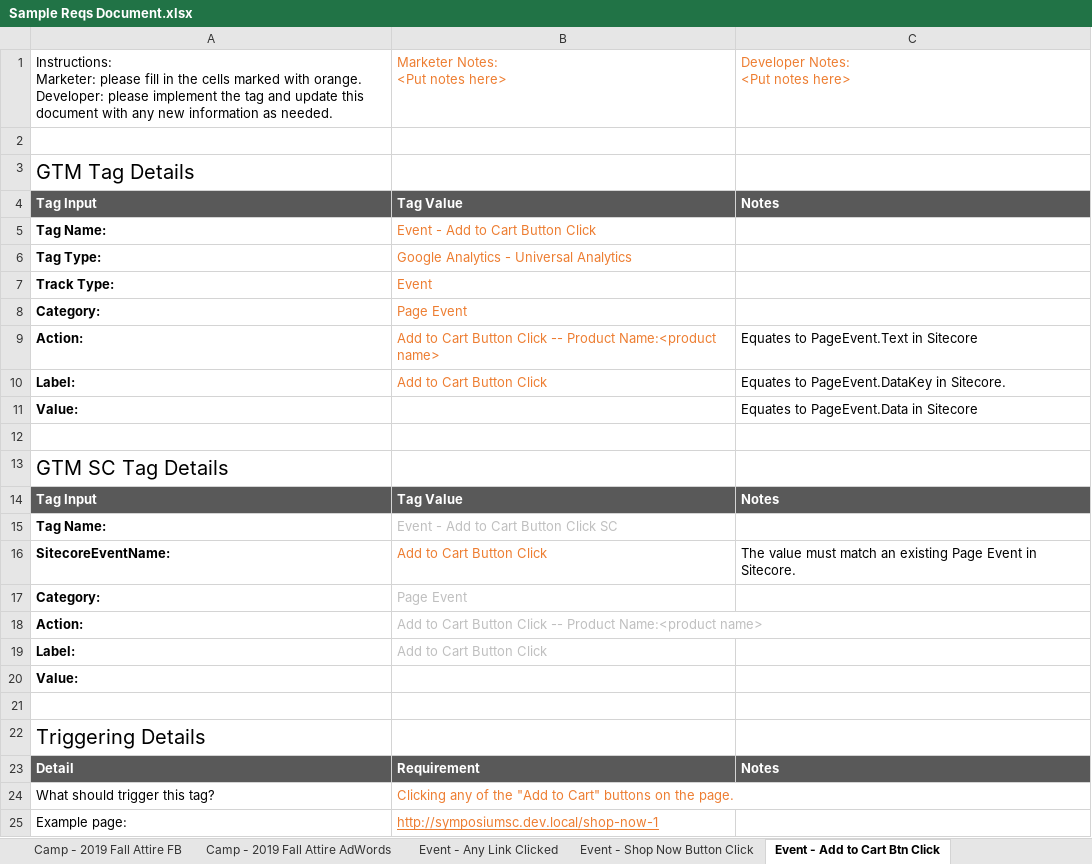
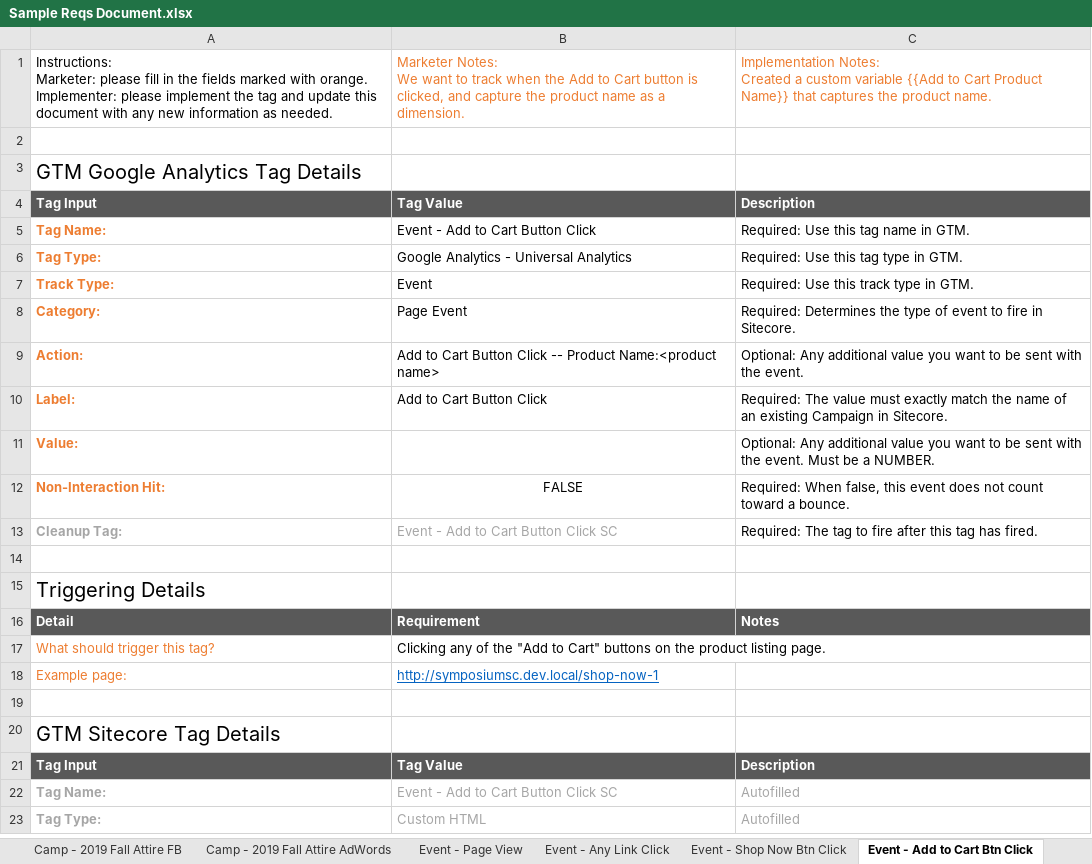
Before and after one commit to davidruckman/SitecoreGtmIntegration, an Excel workbook: Resources/Sample Reqs Document.xlsx, sheet Event - Add to Cart Btn Click, drawn as a sheet; only a part is shown; values as stored, in another font and other column widths than the file's, no borders; removed rows and columns are numbered as before the commit, all else as after; ↵ is a line break in a cell; the diff covers the shown part only; the diff names each change by its address in the sheet, - before the commit and + after, or states it on an @@ line.

```diff
--- a/Resources/Sample Reqs Document.xlsx (sheet Event - Add to Cart Btn Click)
+++ b/Resources/Sample Reqs Document.xlsx (sheet Event - Add to Cart Btn Click)
-sheet tab: Event - Any Link Clicked
-sheet tab: Event - Shop Now Button Click
+sheet tab: Event - Page View
+sheet tab: Event - Any Link Click
+sheet tab: Event - Shop Now Btn Click
-row 1: Instructions: ↵ Marketer: please fill in the cells marked with orange. ↵ Developer: please implement the tag and update this document with any new information as needed. | Marketer Notes: ↵ <Put notes here> | Developer Notes: ↵ <Put notes here>
+row 1: Instructions: ↵ Marketer: please fill in the fields marked with orange. ↵ Implementer: please implement the tag and update this document with any new information as needed. | Marketer Notes: ↵ We want to track when the Add to Cart button is clicked, and capture the product name as a dimension. | Implementation Notes: ↵ Created a custom variable {{Add to Cart Product Name}} that captures the product name.
-A3: GTM Tag Details
+A3: GTM Google Analytics Tag Details
-C4: Notes
+C4: Description
-A5:A11 text colour: black
+A5:A11 text colour: #ED7D31
-B5:B10 text colour: #ED7D31
+B5:B10 text colour: black
-C5: (empty)
+C5: Required: Use this tag name in GTM.
-C6: (empty)
+C6: Required: Use this tag type in GTM.
-C7: (empty)
+C7: Required: Use this track type in GTM.
-C8: (empty)
+C8: Required: Determines the type of event to fire in Sitecore.
-C9: Equates to PageEvent.Text in Sitecore
+C9: Optional: Any additional value you want to be sent with the event.
-C10: Equates to PageEvent.DataKey in Sitecore.
+C10: Required: The value must exactly match the name of an existing Campaign in Sitecore.
-C11: Equates to PageEvent.Data in Sitecore
+C11: Optional: Any additional value you want to be sent with the event. Must be a NUMBER.
-row 12: (empty)
+row 12: Non-Interaction Hit: | FALSE | Required: When false, this event does not count toward a bounce.
-row 13: GTM SC Tag Details
-row 14: Tag Input | Tag Value | Notes
-row 15: Tag Name: | Event - Add to Cart Button Click SC
-row 16: SitecoreEventName: | Add to Cart Button Click | The value must match an existing Page Event in Sitecore.
-row 17: Category: | Page Event
-row 18: Action: | Add to Cart Button Click -- Product Name:<product name>
-row 19: Label: | Add to Cart Button Click
-row 20: Value:
+row 13: Cleanup Tag: | Event - Add to Cart Button Click SC | Required: The tag to fire after this tag has fired.
-A17:A18 text colour: black
+A17:A18 text colour: #ED7D31
-B17: …on the page.
+B17: …on the product listing page.
-B17 text colour: #ED7D31
+B17 text colour: black
-B18 text colour: #ED7D31
+B18 text colour: #0563C1
+row 19: (empty)
+row 20: GTM Sitecore Tag Details
+row 21: Tag Input | Tag Value | Description
+row 22: Tag Name: | Event - Add to Cart Button Click SC | Autofilled
+row 23: Tag Type: | Custom HTML | Autofilled
```
Also changed, not shown: 14 added rows elsewhere in this sheet, sheet Event - Payment Btn Click, sheet Camp - 2019 Fall Attire FB, sheet Camp - 2019 Fall Attire AdWords, sheet Outcome - Product Purchase, sheet Camp - 2019 Fall Attire TV, sheet Event - View Cart Btn Click, 2 more sheets, other sheet tabs, 1 other file.
